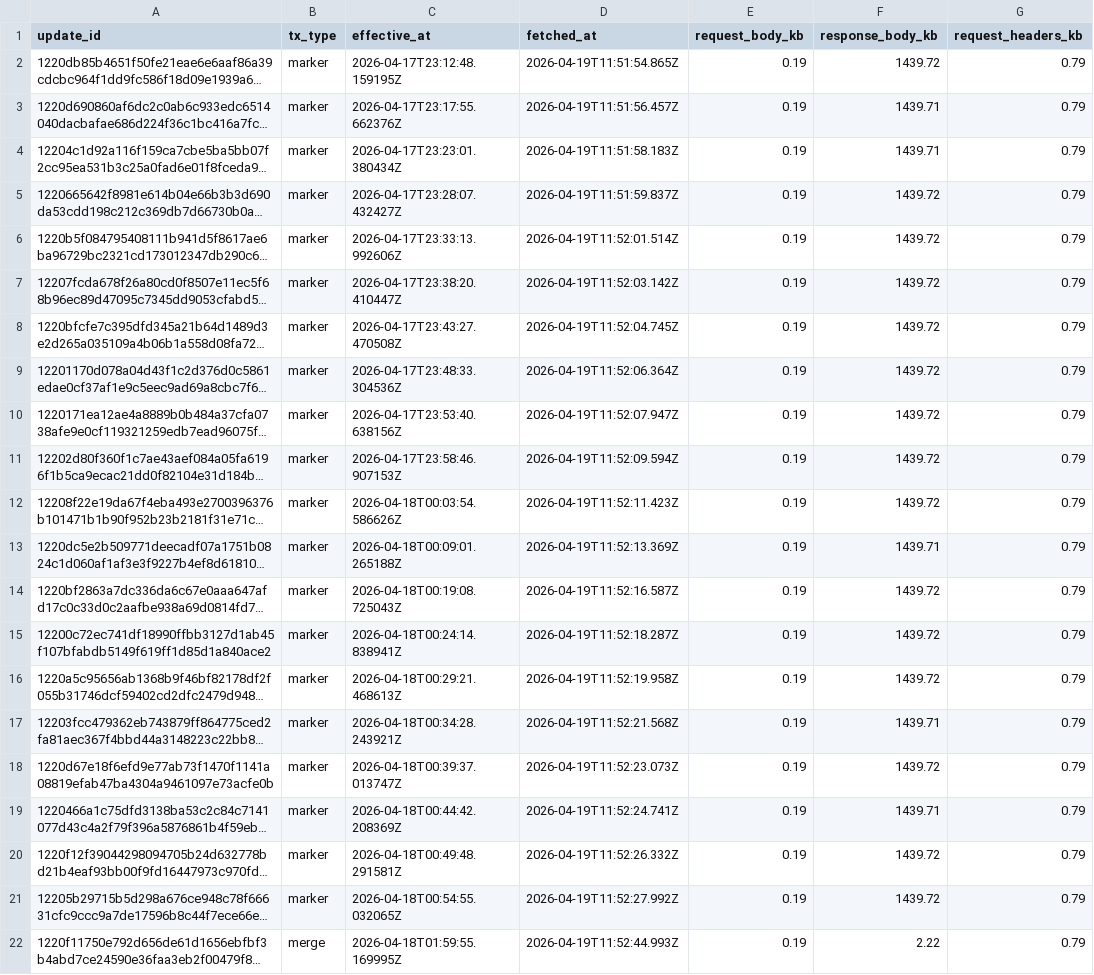
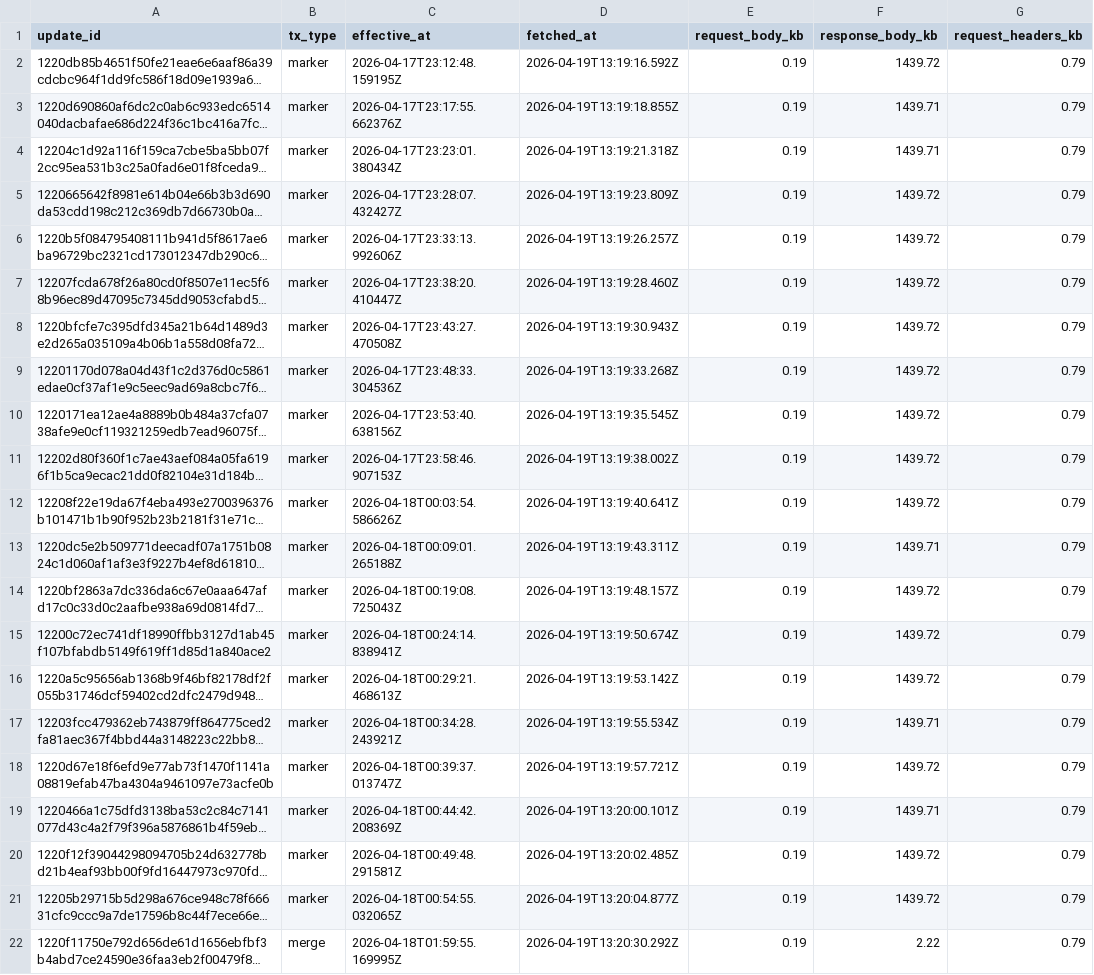
Before and after one commit to ipsita4/validator-traffic-tools, a CSV file: docs/tx_traffic_4types.csv, drawn as a sheet; only a part is shown; long unchanged cells end in …; the diff names each change by its address in the sheet, - before the commit and + after, or states it on an @@ line.

```diff
--- a/docs/tx_traffic_4types.csv
+++ b/docs/tx_traffic_4types.csv
-D2 (fetched_at): 2026-04-19T11:51:54.865Z
+D2 (fetched_at): 2026-04-19T13:19:16.592Z
-D3 (fetched_at): 2026-04-19T11:51:56.457Z
+D3 (fetched_at): 2026-04-19T13:19:18.855Z
-D4 (fetched_at): 2026-04-19T11:51:58.183Z
+D4 (fetched_at): 2026-04-19T13:19:21.318Z
-D5 (fetched_at): 2026-04-19T11:51:59.837Z
+D5 (fetched_at): 2026-04-19T13:19:23.809Z
-D6 (fetched_at): 2026-04-19T11:52:01.514Z
+D6 (fetched_at): 2026-04-19T13:19:26.257Z
-D7 (fetched_at): 2026-04-19T11:52:03.142Z
+D7 (fetched_at): 2026-04-19T13:19:28.460Z
-D8 (fetched_at): 2026-04-19T11:52:04.745Z
+D8 (fetched_at): 2026-04-19T13:19:30.943Z
-D9 (fetched_at): 2026-04-19T11:52:06.364Z
+D9 (fetched_at): 2026-04-19T13:19:33.268Z
-D10 (fetched_at): 2026-04-19T11:52:07.947Z
+D10 (fetched_at): 2026-04-19T13:19:35.545Z
-D11 (fetched_at): 2026-04-19T11:52:09.594Z
+D11 (fetched_at): 2026-04-19T13:19:38.002Z
-D12 (fetched_at): 2026-04-19T11:52:11.423Z
+D12 (fetched_at): 2026-04-19T13:19:40.641Z
-D13 (fetched_at): 2026-04-19T11:52:13.369Z
+D13 (fetched_at): 2026-04-19T13:19:43.311Z
-D14 (fetched_at): 2026-04-19T11:52:16.587Z
+D14 (fetched_at): 2026-04-19T13:19:48.157Z
-D15 (fetched_at): 2026-04-19T11:52:18.287Z
+D15 (fetched_at): 2026-04-19T13:19:50.674Z
-D16 (fetched_at): 2026-04-19T11:52:19.958Z
+D16 (fetched_at): 2026-04-19T13:19:53.142Z
-D17 (fetched_at): 2026-04-19T11:52:21.568Z
+D17 (fetched_at): 2026-04-19T13:19:55.534Z
-D18 (fetched_at): 2026-04-19T11:52:23.073Z
+D18 (fetched_at): 2026-04-19T13:19:57.721Z
-D19 (fetched_at): 2026-04-19T11:52:24.741Z
+D19 (fetched_at): 2026-04-19T13:20:00.101Z
-D20 (fetched_at): 2026-04-19T11:52:26.332Z
+D20 (fetched_at): 2026-04-19T13:20:02.485Z
-D21 (fetched_at): 2026-04-19T11:52:27.992Z
+D21 (fetched_at): 2026-04-19T13:20:04.877Z
-D22 (fetched_at): 2026-04-19T11:52:44.993Z
+D22 (fetched_at): 2026-04-19T13:20:30.292Z
```
Also changed, not shown: docs/tx_kb_data.csv, docs/tx_traffic.csv, 3 other files.
